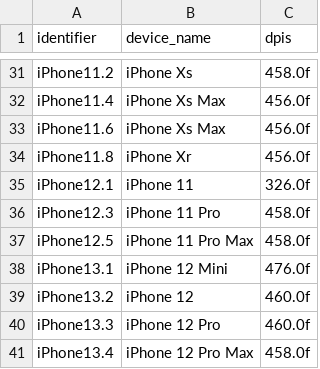
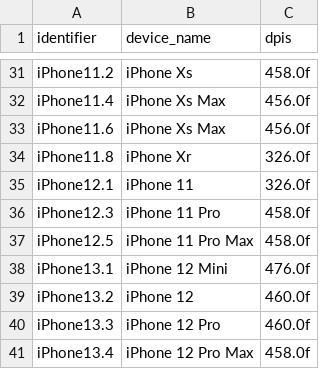
Before and after one commit to turkdevops/cardboard, a CSV file: sdk/qrcode/ios/sdk.bundle/resolutions.csv, drawn as a sheet; only a part is shown, gaps mark what is left out.

```diff
--- a/sdk/qrcode/ios/sdk.bundle/resolutions.csv
+++ b/sdk/qrcode/ios/sdk.bundle/resolutions.csv
@@ -33,3 +33,3 @@ iPhone11.4,iPhone Xs Max,456.0f
 iPhone11.6,iPhone Xs Max,456.0f
-iPhone11.8,iPhone Xr,456.0f
+iPhone11.8,iPhone Xr,326.0f
 iPhone12.1,iPhone 11,326.0f
```
Also changed, not shown: 5 other files.
